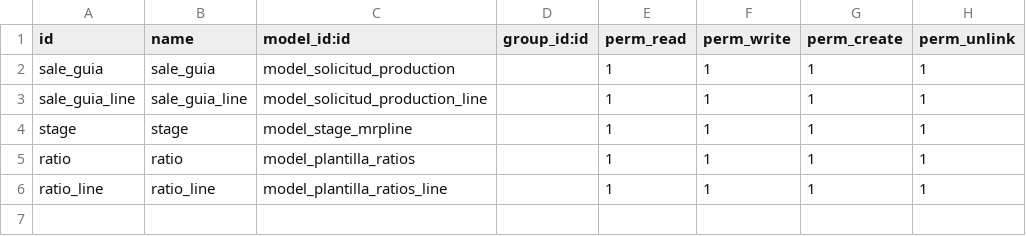
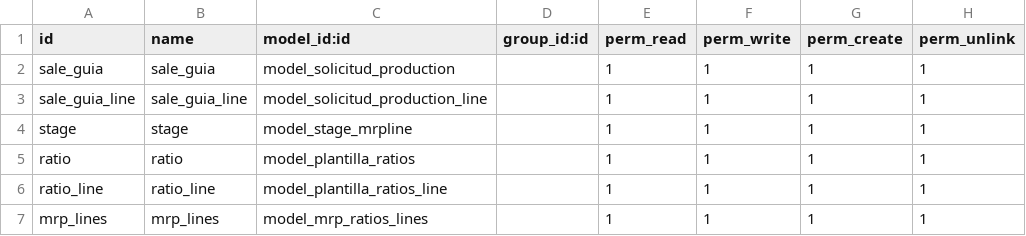
Before and after one commit to edush14/odoo15RYA, a CSV file: rya_mrp_dev_js_it/security/ir.model.access.csv, drawn as a sheet.

```diff
--- a/rya_mrp_dev_js_it/security/ir.model.access.csv
+++ b/rya_mrp_dev_js_it/security/ir.model.access.csv
@@ -6 +6,2 @@ ratio,ratio,model_plantilla_ratios,,1,1,1,1
 ratio_line,ratio_line,model_plantilla_ratios_line,,1,1,1,1
+mrp_lines,mrp_lines,model_mrp_ratios_lines,,1,1,1,1
```
Also changed, not shown: 2 other files.
